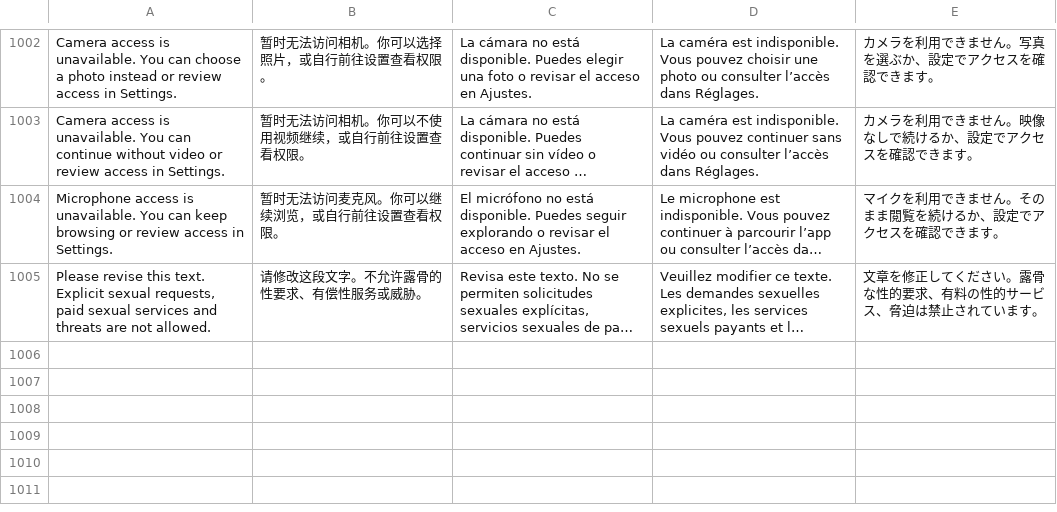
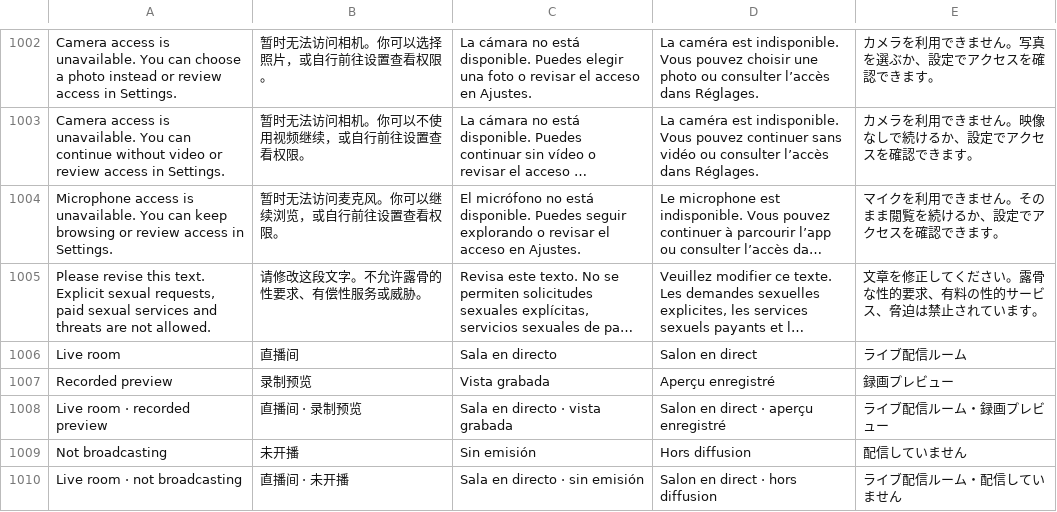
Before and after one commit to funchan666/Koko, a TSV file: design/localization/interface-translations.tsv, drawn as a sheet; only a part is shown, gaps mark what is left out; long unchanged cells end in …; the diff names each change by its address in the sheet, - before the commit and + after, or states it on an @@ line.

```diff
--- a/design/localization/interface-translations.tsv
+++ b/design/localization/interface-translations.tsv
+row 1006: Live room | 直播间 | Sala en directo | Salon en direct | ライブ配信ルーム
+row 1007: Recorded preview | 录制预览 | Vista grabada | Aperçu enregistré | 録画プレビュー
+row 1008: Live room · recorded preview | 直播间 · 录制预览 | Sala en directo · vista grabada | Salon en direct · aperçu enregistré | ライブ配信ルーム・録画プレビュー
+row 1009: Not broadcasting | 未开播 | Sin emisión | Hors diffusion | 配信していません
+row 1010: Live room · not broadcasting | 直播间 · 未开播 | Sala en directo · sin emisión | Salon en direct · hors diffusion | ライブ配信ルーム・配信していません
```
Also changed, not shown: 16 other files.
